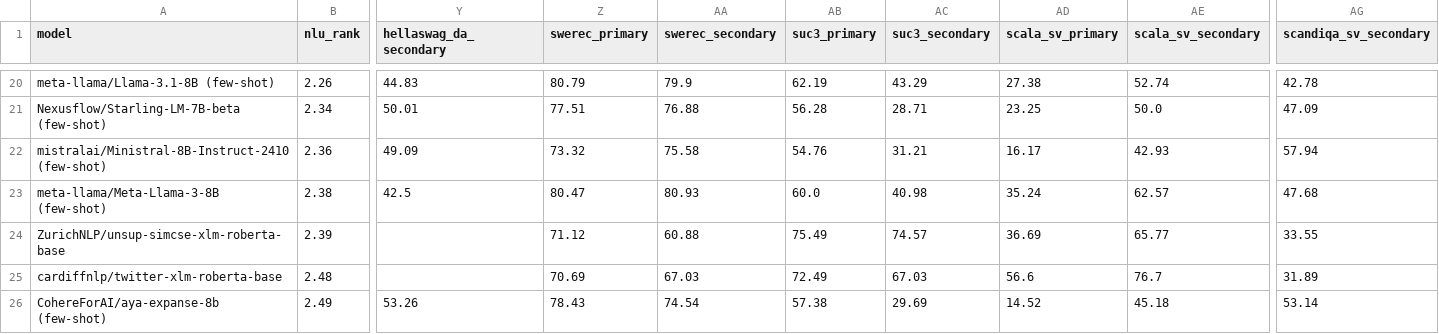
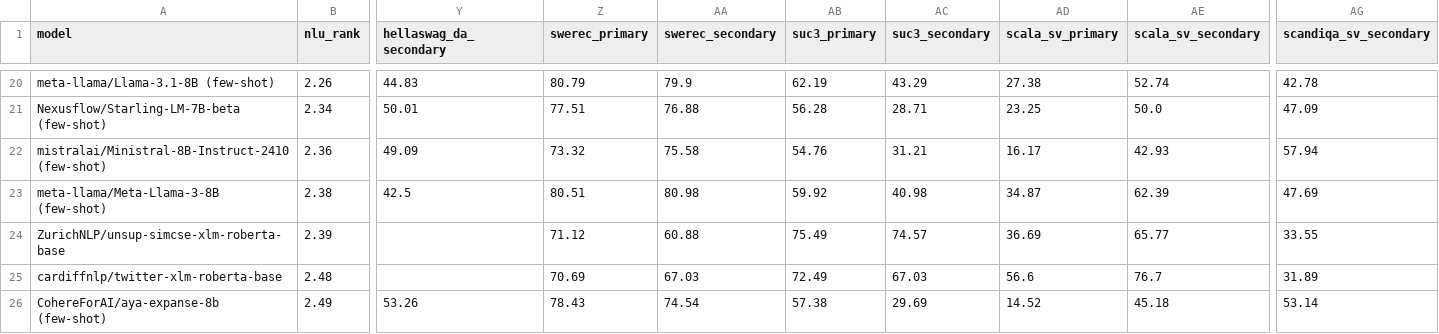
Before and after one commit to viggo-gascou/leaderboards, a CSV file: leaderboards/european.csv, drawn as a sheet; only a part is shown, gaps mark what is left out; the diff names each change by its address in the sheet, - before the commit and + after, or states it on an @@ line.

Commit message:
feat: Update leaderboards

```diff
--- a/leaderboards/european.csv
+++ b/leaderboards/european.csv
-Z23 (swerec_primary): 80.47
+Z23 (swerec_primary): 80.51
-AA23 (swerec_secondary): 80.93
+AA23 (swerec_secondary): 80.98
-AB23 (suc3_primary): 60.0
+AB23 (suc3_primary): 59.92
-AD23 (scala_sv_primary): 35.24
+AD23 (scala_sv_primary): 34.87
-AE23 (scala_sv_secondary): 62.57
+AE23 (scala_sv_secondary): 62.39
-AG23 (scandiqa_sv_secondary): 47.68
+AG23 (scandiqa_sv_secondary): 47.69
```
Also changed, not shown: leaderboards/mainland_scandinavian.csv, leaderboards/swedish.csv, 2 other files.
